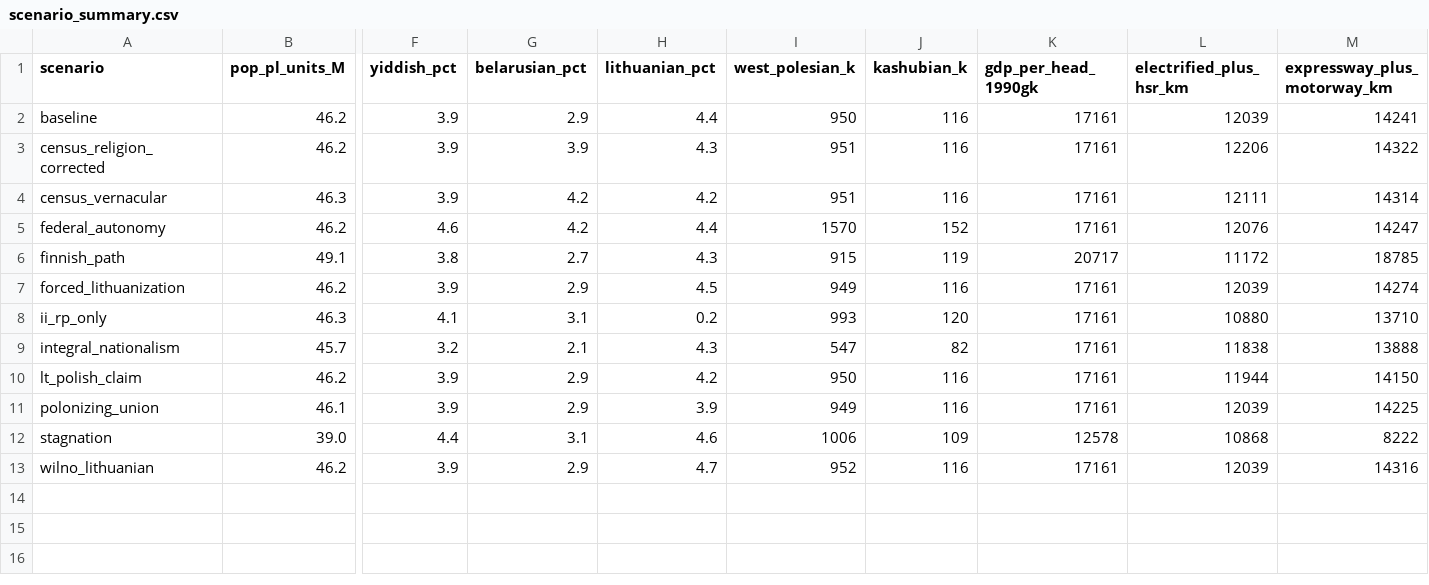
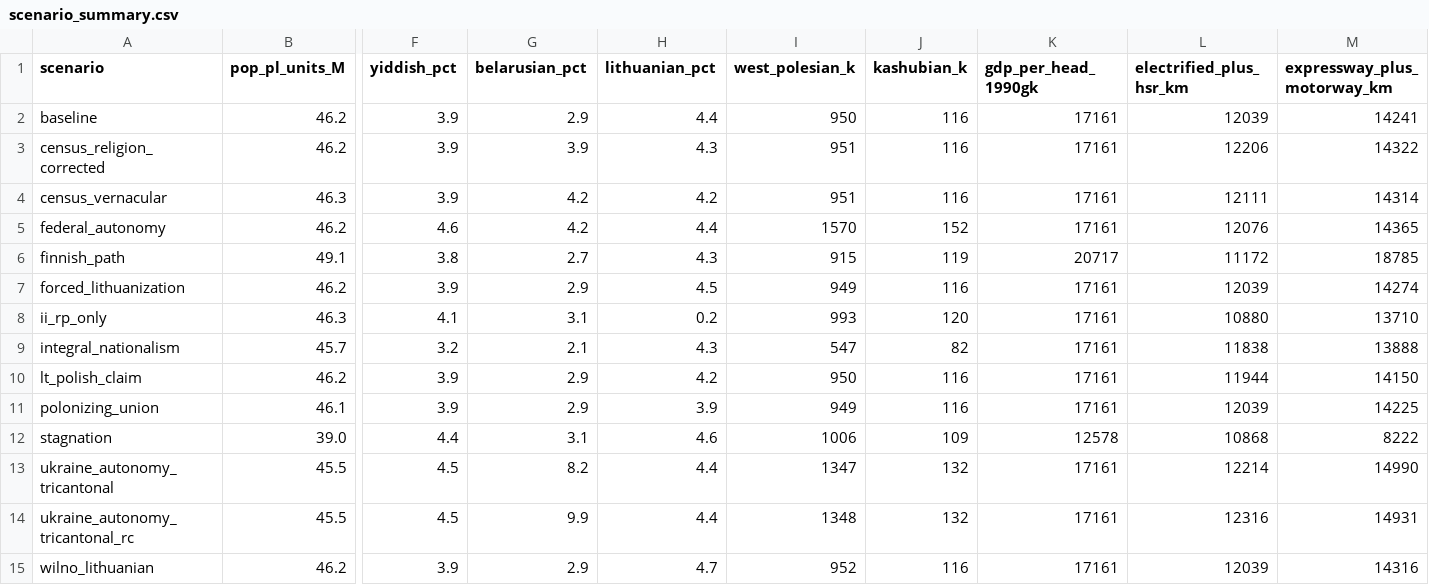
Before and after one commit to Anton2181/politest, a CSV file: outputs/scenario_summary.csv, drawn as a sheet; only a part is shown, gaps mark what is left out; rows hold the shown columns only; the diff names each change by its address in the sheet, - before the commit and + after, or states it on an @@ line.

```diff
--- a/outputs/scenario_summary.csv
+++ b/outputs/scenario_summary.csv
-M5 (expressway_plus_motorway_km): 14247
+M5 (expressway_plus_motorway_km): 14365
+row 13: ukraine_autonomy_tricantonal | 45.5 | 4.5 | 8.2 | 4.4 | 1347 | 132 | 17161 | 12214 | 14990
+row 14: ukraine_autonomy_tricantonal_rc | 45.5 | 4.5 | 9.9 | 4.4 | 1348 | 132 | 17161 | 12316 | 14931
```
Also changed, not shown: 54 other files.
